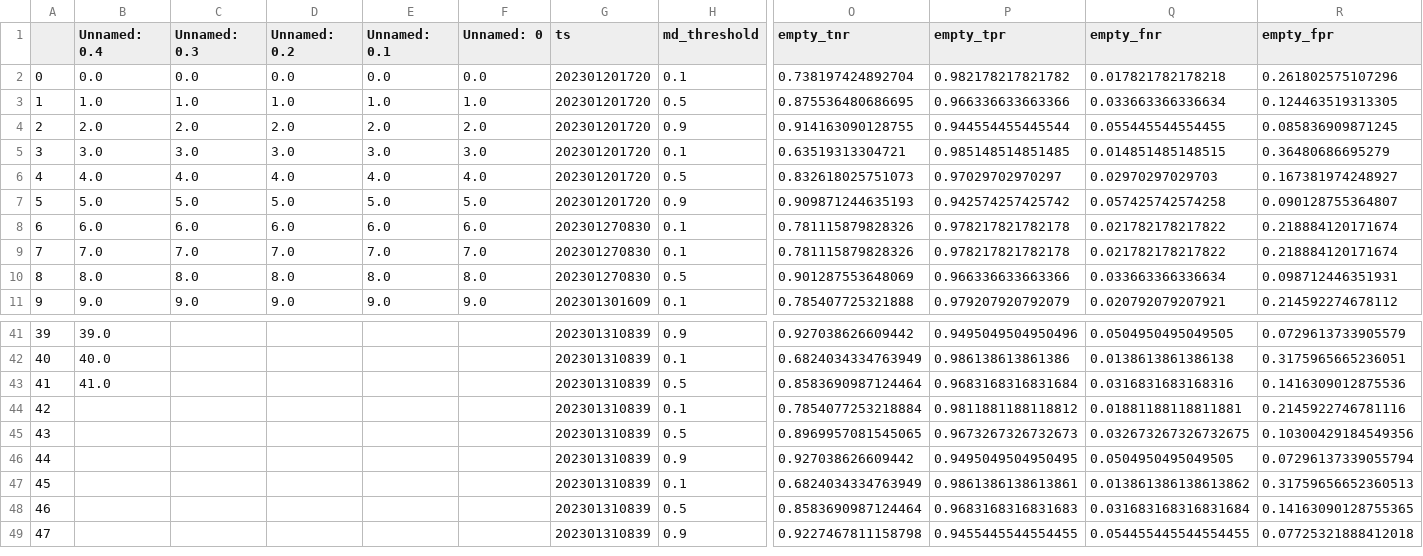
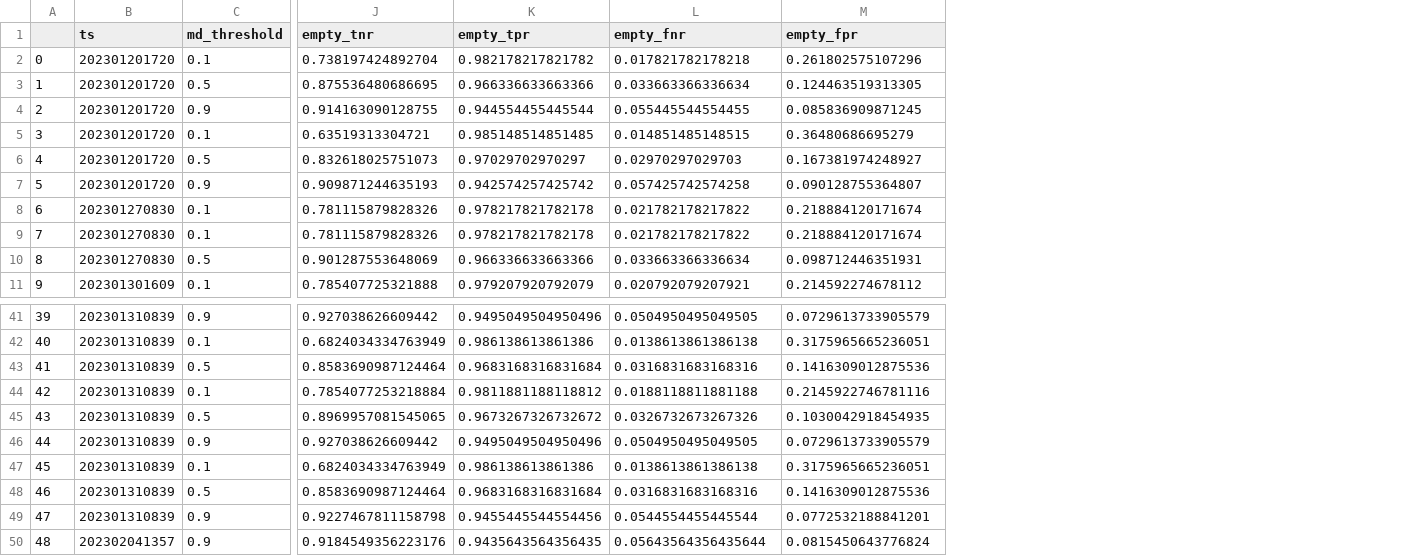
Before and after one commit to slds-lmu/wildlife-experiments, a CSV file: results/results_tuning_archive.csv, drawn as a sheet; only a part is shown, gaps mark what is left out; removed rows and columns are numbered as before the commit, all else as after; rows hold the shown columns only; the diff names each change by its address in the sheet, - before the commit and + after, or states it on an @@ line.

```diff
--- a/results/results_tuning_archive.csv
+++ b/results/results_tuning_archive.csv
-column B (Unnamed: 0.4), rows 2-11: 0.0 | 1.0 | 2.0 | 3.0 | 4.0 | 5.0 | 6.0 | 7.0 | 8.0 | 9.0; rows 41-43: 39.0 | 40.0 | 41.0
-column C (Unnamed: 0.3), rows 2-11: 0.0 | 1.0 | 2.0 | 3.0 | 4.0 | 5.0 | 6.0 | 7.0 | 8.0 | 9.0
-column D (Unnamed: 0.2), rows 2-11: 0.0 | 1.0 | 2.0 | 3.0 | 4.0 | 5.0 | 6.0 | 7.0 | 8.0 | 9.0
-column E (Unnamed: 0.1), rows 2-11: 0.0 | 1.0 | 2.0 | 3.0 | 4.0 | 5.0 | 6.0 | 7.0 | 8.0 | 9.0
-column F (Unnamed: 0), rows 2-11: 0.0 | 1.0 | 2.0 | 3.0 | 4.0 | 5.0 | 6.0 | 7.0 | 8.0 | 9.0
-L44 (empty_fnr): 0.01881188118811881
+L44 (empty_fnr): 0.0188118811881188
-K45 (empty_tpr): 0.9673267326732673
+K45 (empty_tpr): 0.9673267326732672
-L45 (empty_fnr): 0.032673267326732675
+L45 (empty_fnr): 0.0326732673267326
-M45 (empty_fpr): 0.10300429184549356
+M45 (empty_fpr): 0.1030042918454935
-K46 (empty_tpr): 0.9495049504950495
+K46 (empty_tpr): 0.9495049504950496
-M46 (empty_fpr): 0.07296137339055794
+M46 (empty_fpr): 0.0729613733905579
-K47 (empty_tpr): 0.9861386138613861
+K47 (empty_tpr): 0.986138613861386
-L47 (empty_fnr): 0.013861386138613862
+L47 (empty_fnr): 0.0138613861386138
-M47 (empty_fpr): 0.31759656652360513
+M47 (empty_fpr): 0.3175965665236051
-K48 (empty_tpr): 0.9683168316831683
+K48 (empty_tpr): 0.9683168316831684
-L48 (empty_fnr): 0.031683168316831684
+L48 (empty_fnr): 0.0316831683168316
-M48 (empty_fpr): 0.14163090128755365
+M48 (empty_fpr): 0.1416309012875536
-K49 (empty_tpr): 0.9455445544554455
+K49 (empty_tpr): 0.9455445544554456
-L49 (empty_fnr): 0.054455445544554455
+L49 (empty_fnr): 0.0544554455445544
-M49 (empty_fpr): 0.07725321888412018
+M49 (empty_fpr): 0.0772532188841201
+row 50: 48 | 202302041357 | 0.9 | 0.9184549356223176 | 0.9435643564356435 | 0.05643564356435644 | 0.0815450643776824
```
Also changed, not shown: 1 other file.
